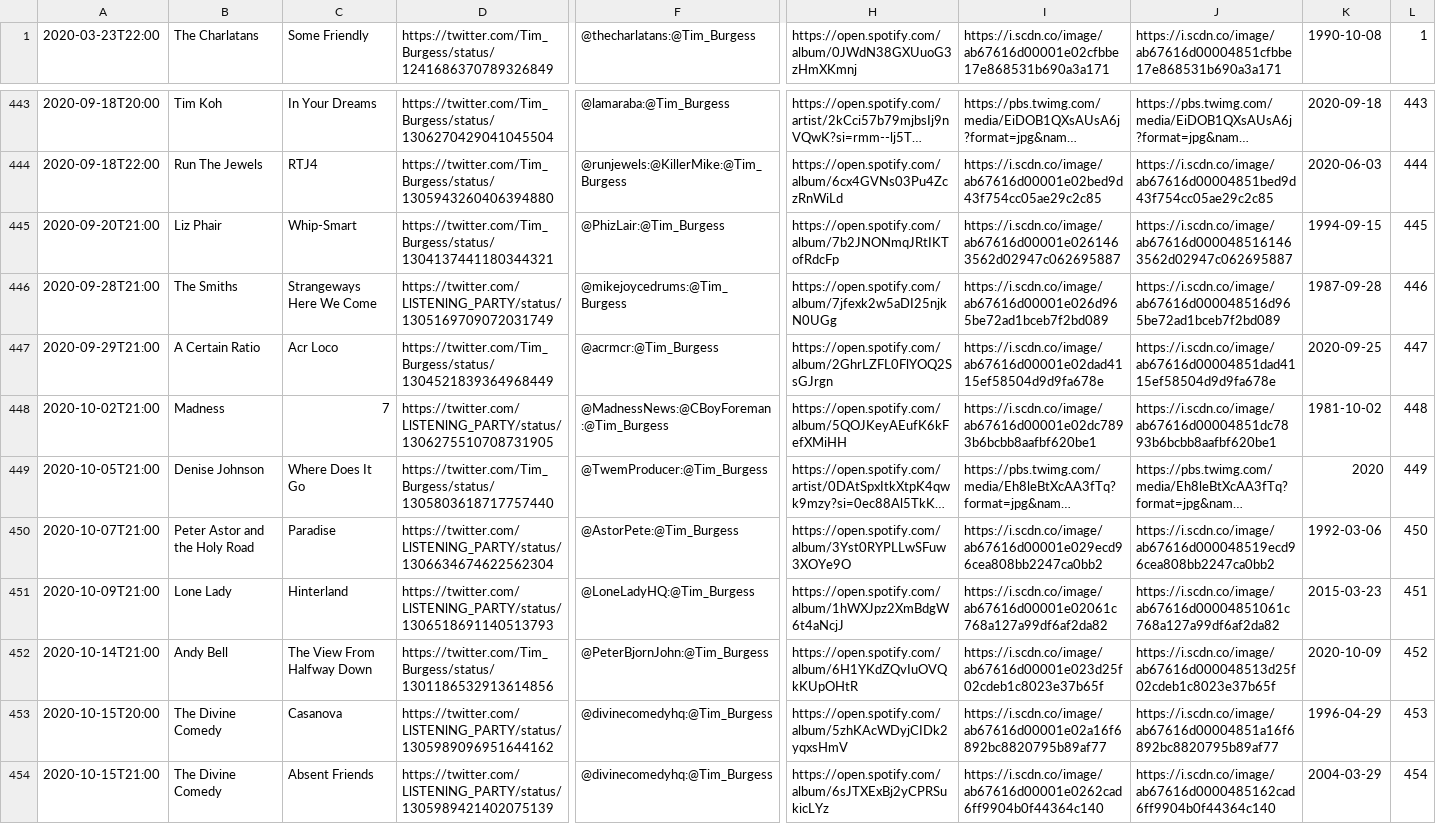
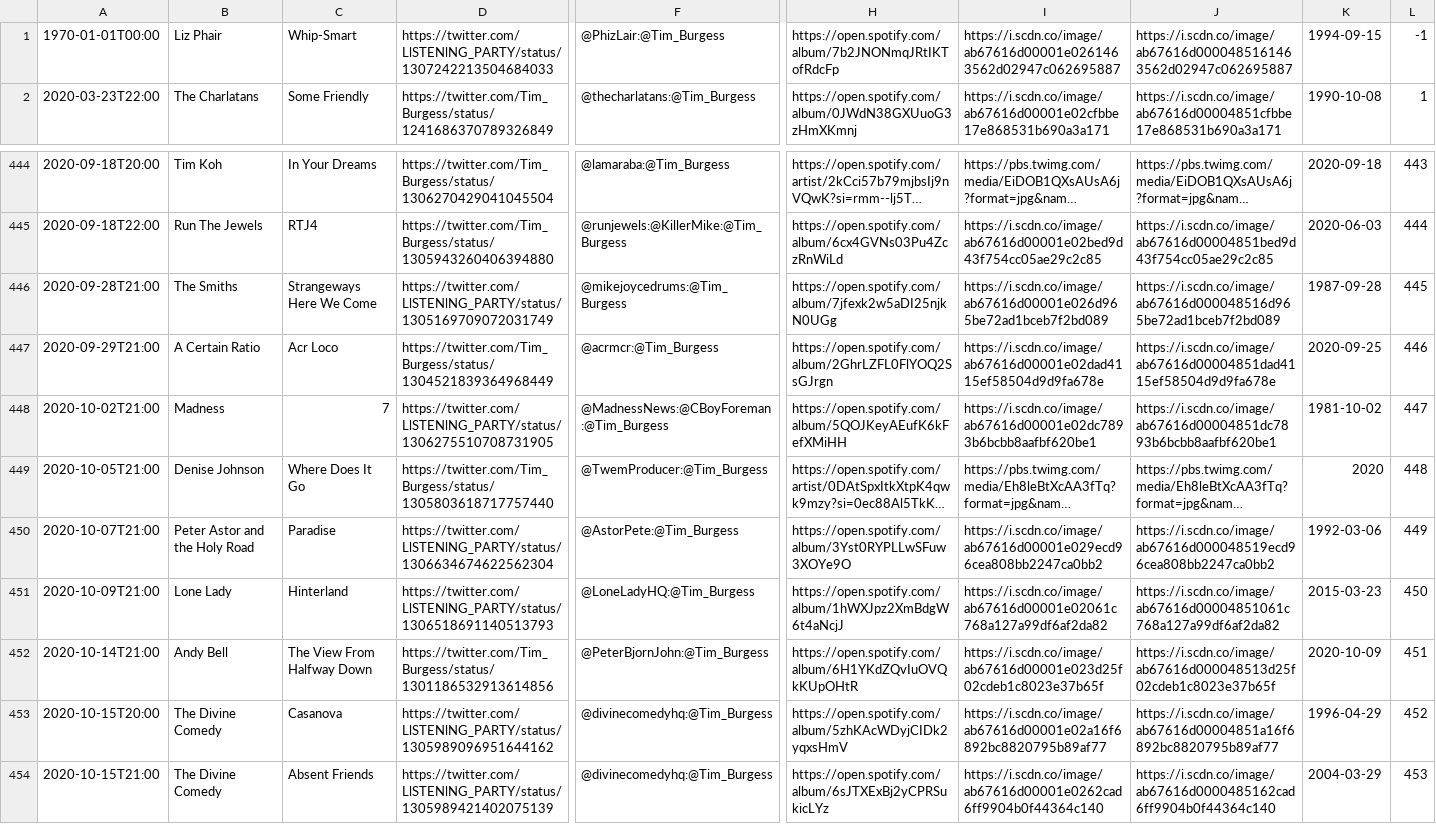
Before and after one commit to matbroughty/timstwitterlisteningparty, a CSV file: data/time-slot-data.csv, drawn as a sheet; only a part is shown, gaps mark what is left out; long unchanged cells end in …; removed rows and columns are numbered as before the commit, all else as after; rows hold the shown columns only; the diff names each change by its address in the sheet, - before the commit and + after, or states it on an @@ line.

Commit message:
Liz phair moved to 1970

```diff
--- a/data/time-slot-data.csv
+++ b/data/time-slot-data.csv
+row 1: 1970-01-01T00:00 | Liz Phair | Whip-Smart | https://twitter.com/LlSTENlNG_PARTY/status/1307242213504684033 | @PhizLair:@Tim_Burgess | https://open.spotify.com/album/7b2JNONmqJRtIKTofRdcFp | https://i.scdn.co/image/ab67616d00001e0261463562d02947c062695887 | https://i.scdn.co/image/ab67616d0000485161463562d02947c062695887 | 1994-09-15 | -1
-row 445: 2020-09-20T21:00 | Liz Phair | Whip-Smart | https://twitter.com/Tim_Burgess/status/1304137441180344321 | @PhizLair:@Tim_Burgess | https://open.spotify.com/album/7b2JNONmqJRtIKTofRdcFp | https://i.scdn.co/image/ab67616d00001e0261463562d02947c062695887 | https://i.scdn.co/image/ab67616d0000485161463562d02947c062695887 | 1994-09-15 | 445
-L446: 446
+L446: 445
-L447: 447
+L447: 446
-L448: 448
+L448: 447
-L449: 449
+L449: 448
-L450: 450
+L450: 449
-L451: 451
+L451: 450
-L452: 452
+L452: 451
-L453: 453
+L453: 452
-L454: 454
+L454: 453
```
Also changed, not shown: 4 other files.
